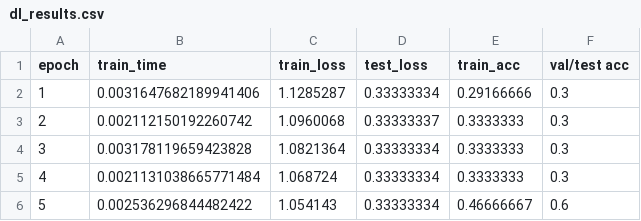
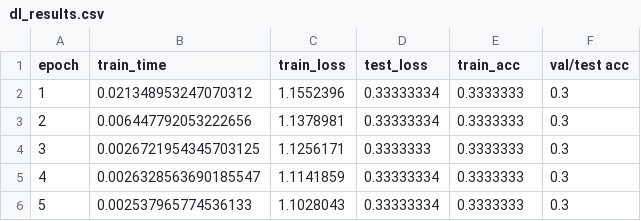
Before and after one commit to DSGT-DLP/Deep-Learning-Playground, a CSV file: backend/dl_results.csv, drawn as a sheet.

```diff
--- a/backend/dl_results.csv
+++ b/backend/dl_results.csv
@@ -1,6 +1,6 @@
 epoch,train_time,train_loss,test_loss,train_acc,val/test acc
-1,0.0031647682189941406,1.1285287,0.33333334,0.29166666,0.3
-2,0.002112150192260742,1.0960068,0.33333337,0.3333333,0.3
-3,0.003178119659423828,1.0821364,0.33333334,0.3333333,0.3
-4,0.0021131038665771484,1.068724,0.33333334,0.3333333,0.3
-5,0.002536296844482422,1.054143,0.33333334,0.46666667,0.6
+1,0.021348953247070312,1.1552396,0.33333334,0.3333333,0.3
+2,0.006447792053222656,1.1378981,0.33333334,0.3333333,0.3
+3,0.0026721954345703125,1.1256171,0.3333333,0.3333333,0.3
+4,0.0026328563690185547,1.1141859,0.33333334,0.3333333,0.3
+5,0.002537965774536133,1.1028043,0.33333334,0.3333333,0.3
```
Also changed, not shown: 4 other files.
